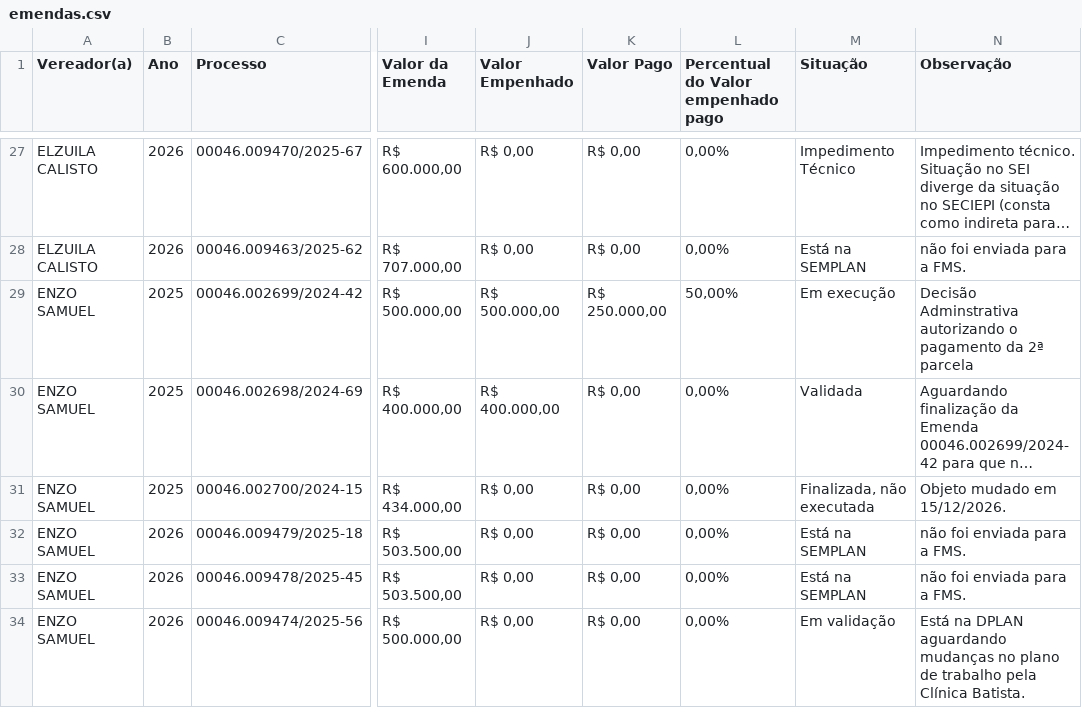
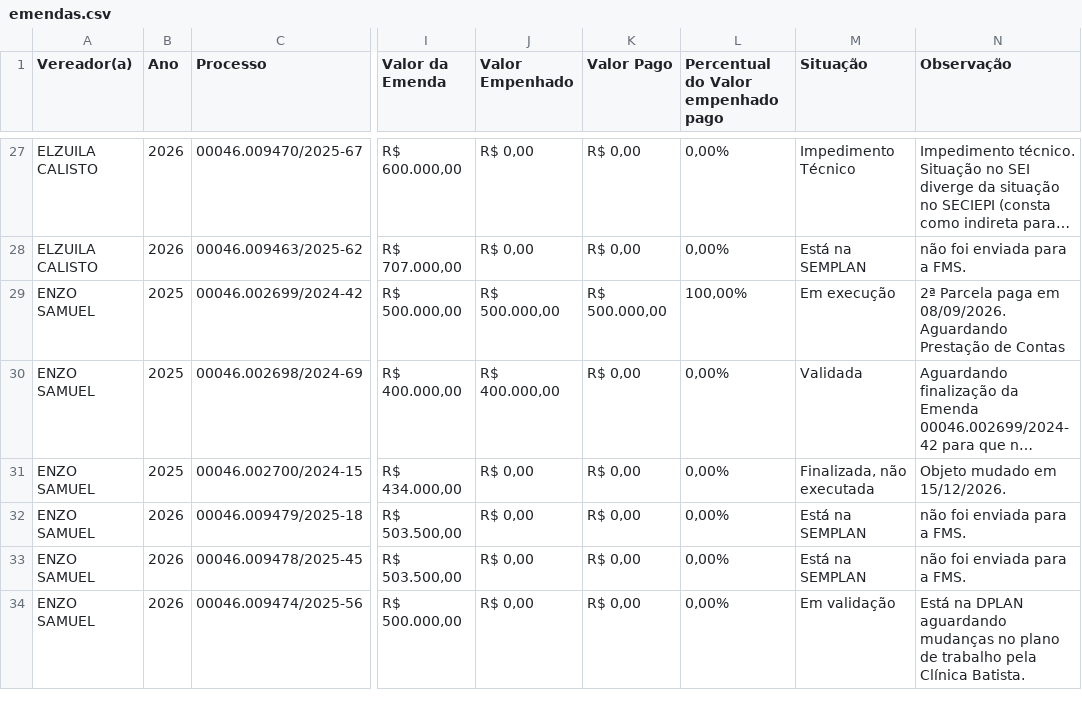
Before and after one commit to danylogalisa-pro/dashboard-emendas, a CSV file: data/emendas.csv, drawn as a sheet; only a part is shown, gaps mark what is left out; long unchanged cells end in …; the diff covers the shown part only; the diff names each change by its address in the sheet, - before the commit and + after, or states it on an @@ line.

```diff
--- a/data/emendas.csv
+++ b/data/emendas.csv
-K29 (Valor Pago): R$ 250.000,00
+K29 (Valor Pago): R$ 500.000,00
-L29: 50,00%
+L29: 100,00%
-N29 (Observação): Decisão Adminstrativa autorizando o pagamento da 2ª parcela
+N29 (Observação): 2ª Parcela paga em 08/09/2026. Aguardando Prestação de Contas
```
Also changed, not shown: 2 edited cells elsewhere in this file, 2 other files.
